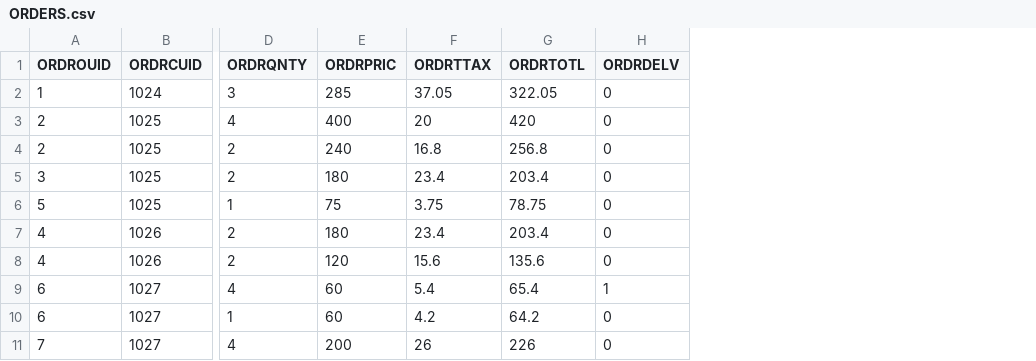
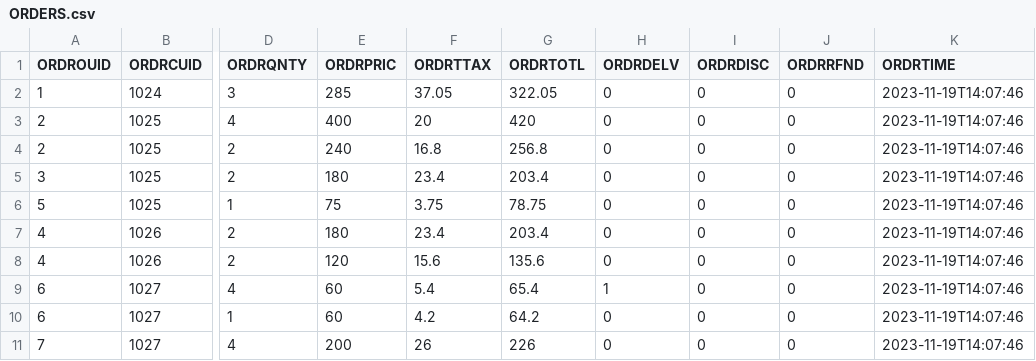
Before and after one commit to nehalbk/CodeCafe, a CSV file: SQL/data/ORDERS.csv, drawn as a sheet; only a part is shown, gaps mark what is left out; the diff names each change by its address in the sheet, - before the commit and + after, or states it on an @@ line.

Commit message:
Resolved bug in orders

```diff
--- a/SQL/data/ORDERS.csv
+++ b/SQL/data/ORDERS.csv
+column I (ORDRDISC), rows 2-11: all 0
+column J (ORDRRFND), rows 2-11: all 0
+column K (ORDRTIME), rows 2-11: all 2023-11-19T14:07:46
```
Also changed, not shown: 12 other files.
